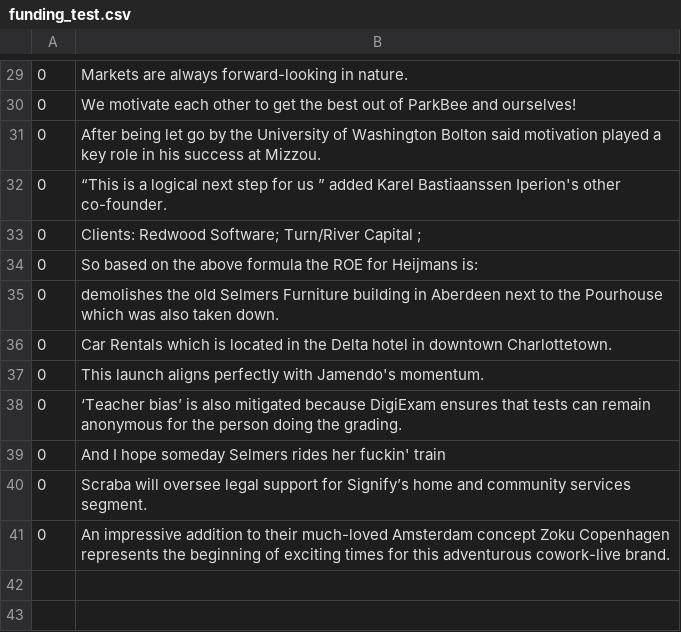
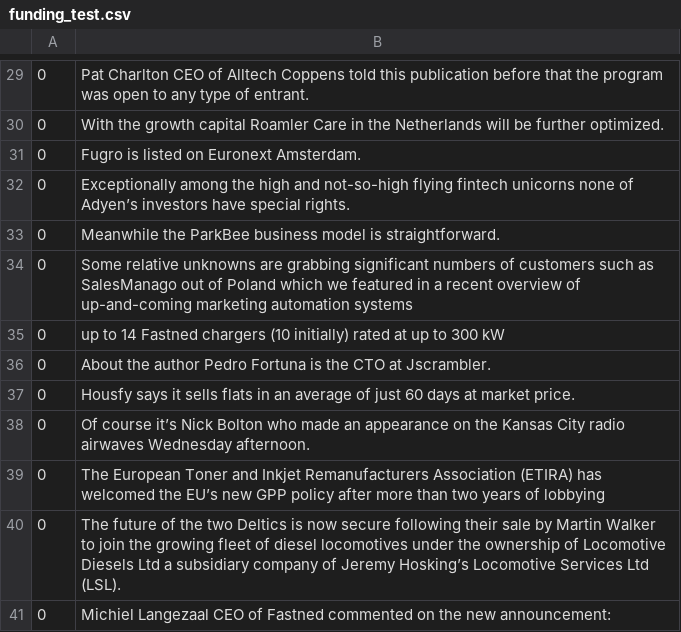
Before and after one commit to cmstroe/pet, a CSV file: datasets/funding_test.csv, drawn as a sheet; only a part is shown, gaps mark what is left out; the diff covers the shown part only.

```diff
--- a/datasets/funding_test.csv
+++ b/datasets/funding_test.csv
@@ -29,13 +29,13 @@
-0,Markets are always forward-looking in nature.
-0,We motivate each other to get the best out of ParkBee and ourselves!
-0,After being let go by the University of Washington  Bolton said motivation played a key role in his success at Mizzou.
-0,“This is a logical next step for us ” added Karel Bastiaanssen  Iperion's other co-founder.
-0,Clients: Redwood Software; Turn/River Capital ;
-0,So  based on the above formula  the ROE for Heijmans is:
-0,demolishes the old Selmers Furniture building in Aberdeen next to the Pourhouse  which was also taken down.
-0,Car Rentals  which is located in the Delta hotel in downtown Charlottetown.
-0,This launch aligns perfectly with Jamendo's momentum.
-0,‘Teacher bias’ is also mitigated because DigiExam ensures that tests can remain anonymous for the person doing the grading.
-0,And I hope someday Selmers rides her fuckin' train
-0,Scraba will oversee legal support for Signify’s home and community services segment.
-0,An impressive addition to their much-loved Amsterdam concept  Zoku Copenhagen represents the beginning of exciting times for this adventurous cowork-live brand.
+0,Pat Charlton  CEO of Alltech Coppens  told this publication before that the program was open to any type of entrant.
+0,With the growth capital  Roamler Care in the Netherlands will be further optimized.
+0,Fugro is listed on Euronext Amsterdam.
+0,Exceptionally  among the high and not-so-high flying fintech unicorns none of Adyen’s investors have special rights.
+0,Meanwhile  the ParkBee business model is straightforward.
+0,Some relative unknowns are grabbing significant numbers of customers  such as SalesManago out of Poland  which we featured in a recent overview of up-and-coming marketing automation systems
+0,up to 14 Fastned chargers (10 initially)  rated at up to 300 kW
+0,About the author Pedro Fortuna is the CTO at Jscrambler.
+0,Housfy says it sells flats in an average of just 60 days  at market price.
+0,Of course  it’s Nick Bolton  who made an appearance on the Kansas City radio airwaves Wednesday afternoon.
+0,The European Toner and Inkjet Remanufacturers Association (ETIRA) has welcomed the EU’s new GPP policy  after more than two years of lobbying
+0,The future of the two Deltics is now secure  following their sale by Martin Walker to join the growing fleet of diesel locomotives under the ownership of Locomotive Diesels Ltd  a subsidiary company of Jeremy Hosking’s Locomotive Services Ltd (LSL).
+0,Michiel Langezaal  CEO of Fastned  commented on the new announcement:
```
Also changed, not shown: 1 added row, 1 removed row and 27 edited cells elsewhere in this file.
